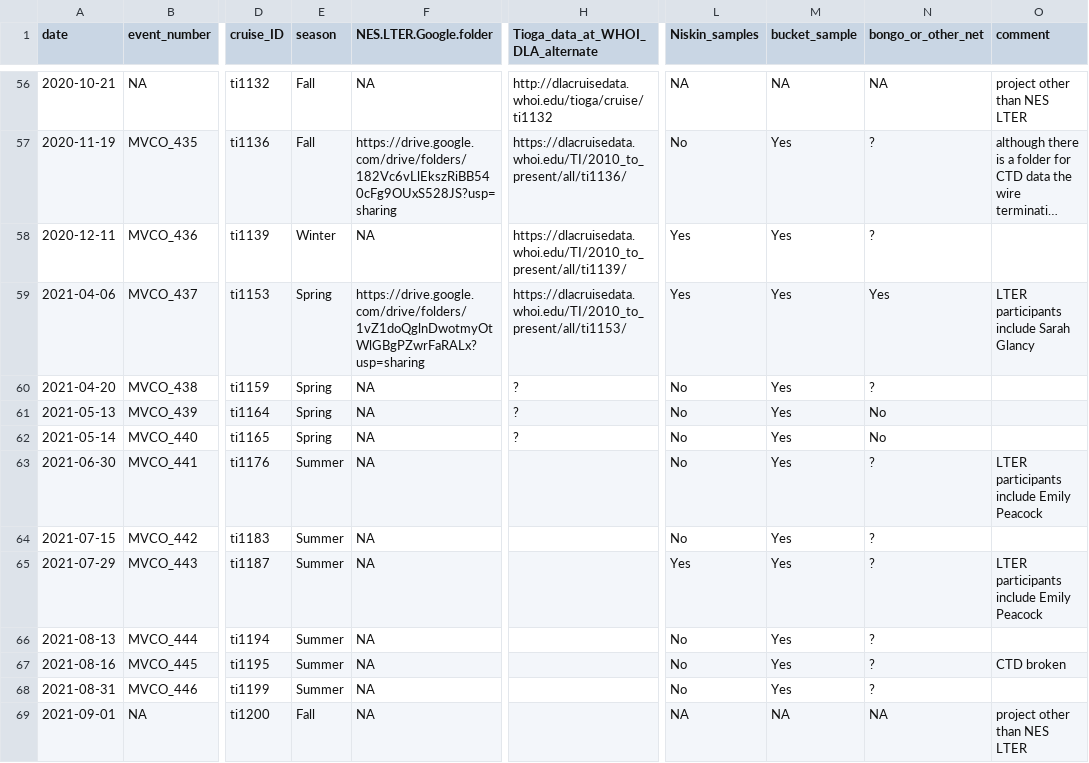
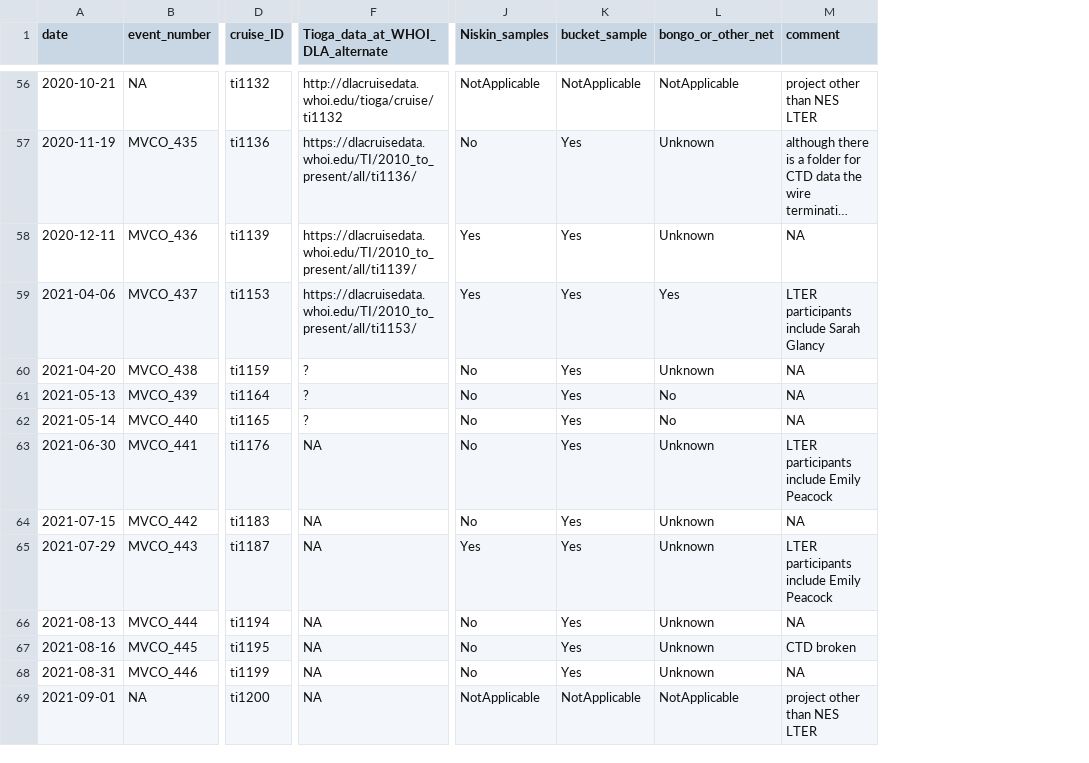
Before and after one commit to WHOIGit/nes-lter-events-mvco, a CSV file: nes-lter-events-mvco.csv, drawn as a sheet; only a part is shown, gaps mark what is left out; long unchanged cells end in …; removed rows and columns are numbered as before the commit, all else as after; the diff covers the shown part only; the diff names each change by its address in the sheet, - before the commit and + after, or states it on an @@ line.

```diff
--- a/nes-lter-events-mvco.csv
+++ b/nes-lter-events-mvco.csv
-column E (season), rows 56-69: Fall | Fall | Winter | Spring | Spring | Spring | Spring | Summer | Summer | Summer | Summer | Summer | Summer | Fall
-column F (NES.LTER.Google.folder), rows 56-69: NA | https://drive.google.com/drive/folders/182Vc6vLlEkszRiBB540cFg9OUxS528JS?usp=sharing | NA | https://drive.google.com/drive/folders/1vZ1doQglnDwotmyOtWlGBgPZwrFaRALx?usp=sharing | NA | NA | NA | NA | NA | NA | NA | NA | NA | NA
-J56 (Niskin_samples): NA
+J56 (Niskin_samples): NotApplicable
-K56 (bucket_sample): NA
+K56 (bucket_sample): NotApplicable
-L56 (bongo_or_other_net): NA
+L56 (bongo_or_other_net): NotApplicable
-L57:L58 (bongo_or_other_net): ?
+L57:L58 (bongo_or_other_net): Unknown
-M58 (comment): (empty)
+M58 (comment): NA
-L60 (bongo_or_other_net): ?
+L60 (bongo_or_other_net): Unknown
-M60:M62 (comment): (empty)
+M60:M62 (comment): NA
-F63:F69 (Tioga_data_at_WHOI_DLA_alternate): (empty)
+F63:F69 (Tioga_data_at_WHOI_DLA_alternate): NA
-L63:L68 (bongo_or_other_net): ?
+L63:L68 (bongo_or_other_net): Unknown
-M64 (comment): (empty)
+M64 (comment): NA
-M66 (comment): (empty)
+M66 (comment): NA
-M68 (comment): (empty)
+M68 (comment): NA
-J69 (Niskin_samples): NA
+J69 (Niskin_samples): NotApplicable
-K69 (bucket_sample): NA
+K69 (bucket_sample): NotApplicable
-L69 (bongo_or_other_net): NA
+L69 (bongo_or_other_net): NotApplicable
```
Also changed, not shown: 105 edited cells elsewhere in this file, 3 other files.
